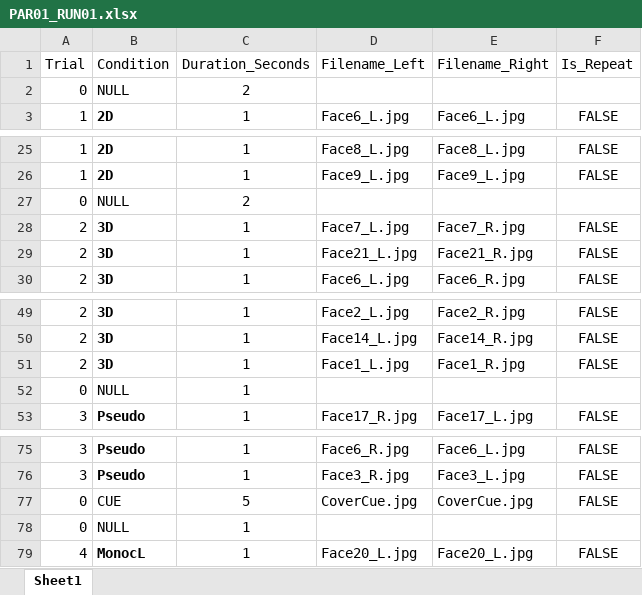
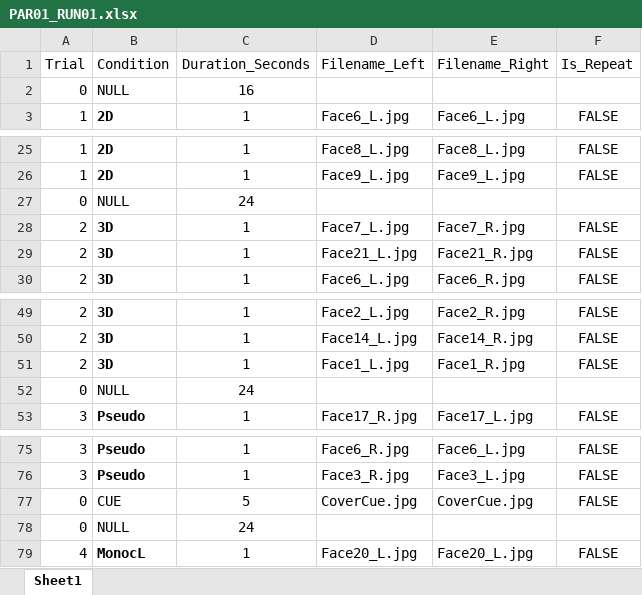
Before and after one commit to CulhamLab/fMRI_3DFaces_MD_2021, an Excel workbook: Experiment/Orders_PILOT/PAR01_RUN01.xlsx, sheet Sheet1, drawn as a sheet; only a part is shown, gaps mark what is left out; values as stored, in another font and other column widths than the file's, no borders; the diff names each change by its address in the sheet, - before the commit and + after, or states it on an @@ line.

Commit message:
fixed ord 1 baseline timing

```diff
--- a/Experiment/Orders_PILOT/PAR01_RUN01.xlsx (sheet Sheet1)
+++ b/Experiment/Orders_PILOT/PAR01_RUN01.xlsx (sheet Sheet1)
-C2 (Duration_Seconds): 2
+C2 (Duration_Seconds): 16
-C27 (Duration_Seconds): 2
+C27 (Duration_Seconds): 24
-C52 (Duration_Seconds): 1
+C52 (Duration_Seconds): 24
-C78 (Duration_Seconds): 1
+C78 (Duration_Seconds): 24
```
